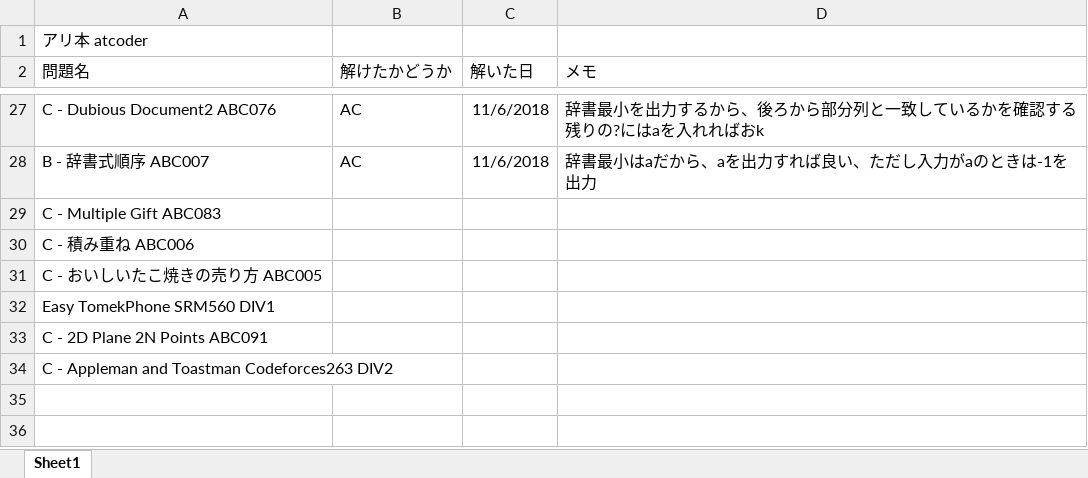
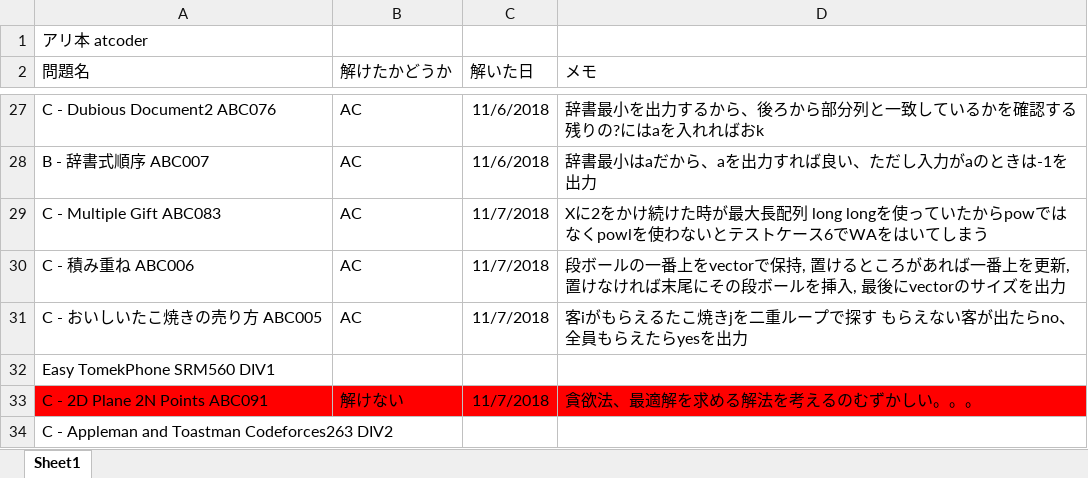
Before and after one commit to tsutarou10/variousFile, an Excel workbook: atcoder_record.xlsx, sheet Sheet1, drawn as a sheet; only a part is shown, gaps mark what is left out; values as stored, in another font and other column widths than the file's, no borders; the diff names each change by its address in the sheet, - before the commit and + after, or states it on an @@ line.

Commit message:
Add files via upload

```diff
--- a/atcoder_record.xlsx (sheet Sheet1)
+++ b/atcoder_record.xlsx (sheet Sheet1)
-B29:B31 (解けたかどうか): (empty)
+B29:B31 (解けたかどうか): AC
-C29:C31 (解いた日): (empty)
+C29:C31 (解いた日): 11/7/2018
-D29 (メモ): (empty)
+D29 (メモ): Xに2をかけ続けた時が最大長配列 long longを使っていたからpowではなくpowlを使わないとテストケース6でWAをはいてしまう
-D30 (メモ): (empty)
+D30 (メモ): 段ボールの一番上をvectorで保持, 置けるところがあれば一番上を更新, 置けなければ末尾にその段ボールを挿入, 最後にvectorのサイズを出力
-D31 (メモ): (empty)
+D31 (メモ): 客iがもらえるたこ焼きjを二重ループで探す もらえない客が出たらno、全員もらえたらyesを出力
-A33:D33 fill: none
+A33:D33 fill: #FF0000
-B33 (解けたかどうか): (empty)
+B33 (解けたかどうか): 解けない
-C33 (解いた日): (empty)
+C33 (解いた日): 11/7/2018
-D33 (メモ): (empty)
+D33 (メモ): 貪欲法、最適解を求める解法を考えるのむずかしい。。。
```
